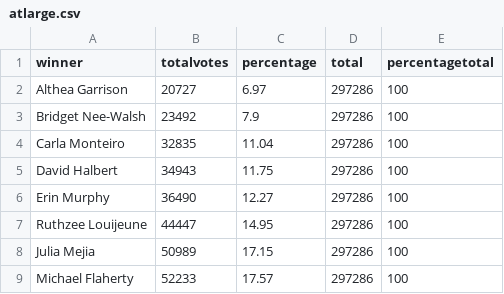
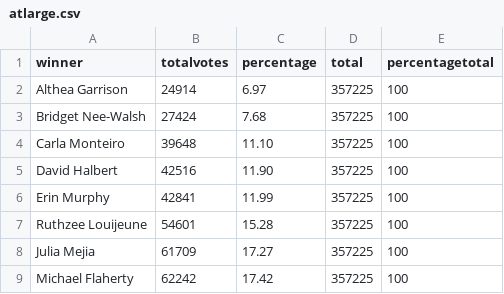
Before and after one commit to thescopeboston/thescopeboston.github.io, a CSV file: MayoralRaceResult/Data/atlarge.csv, drawn as a sheet.

```diff
--- a/MayoralRaceResult/Data/atlarge.csv
+++ b/MayoralRaceResult/Data/atlarge.csv
@@ -1,9 +1,9 @@
 winner,totalvotes,percentage,total,percentagetotal
-Althea Garrison,20727,6.97,297286,100
-Bridget Nee-Walsh,23492,7.9,297286,100
-Carla Monteiro,32835,11.04,297286,100
-David Halbert,34943,11.75,297286,100
-Erin Murphy,36490,12.27,297286,100
-Ruthzee Louijeune,44447,14.95,297286,100
-Julia Mejia,50989,17.15,297286,100
-Michael Flaherty,52233,17.57,297286,100
+Althea Garrison,24914,6.97,357225,100
+Bridget Nee-Walsh,27424,7.68,357225,100
+Carla Monteiro,39648,11.10,357225,100
+David Halbert,42516,11.90,357225,100
+Erin Murphy,42841,11.99,357225,100
+Ruthzee Louijeune,54601,15.28,357225,100
+Julia Mejia,61709,17.27,357225,100
+Michael Flaherty,62242,17.42,357225,100
```
Also changed, not shown: 12 other files.
